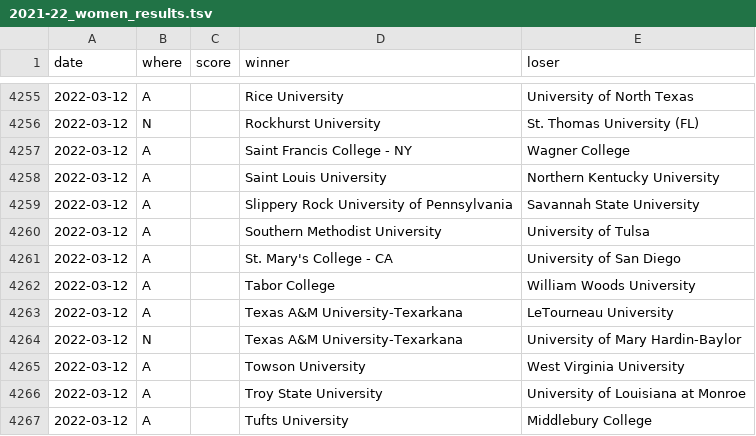
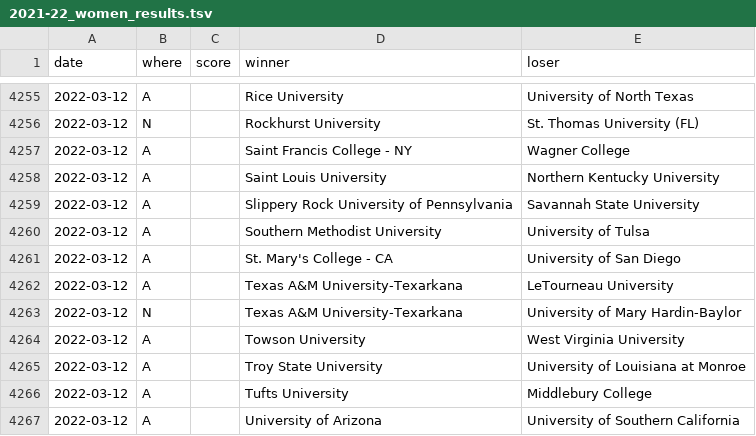
Before and after one commit to TennisOpenData/college-tennis-massey, a TSV file: 2021-22_women_results.tsv, drawn as a sheet; only a part is shown, gaps mark what is left out; the shorter side is filled out with more unchanged rows; the diff names each change by its address in the sheet, - before the commit and + after, or states it on an @@ line.

```diff
--- a/2021-22_women_results.tsv
+++ b/2021-22_women_results.tsv
-row 4262: 2022-03-12 | A |  | Tabor College | William Woods University
```
